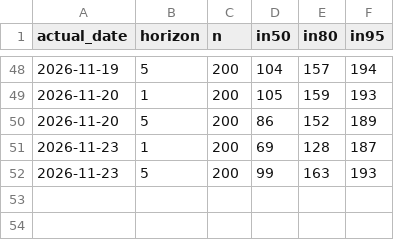
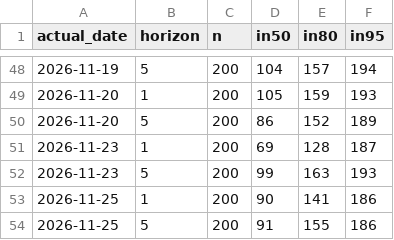
Before and after one commit to yash1709/price-prediction, a CSV file: live/coverage_by_day.csv, drawn as a sheet; only a part is shown, gaps mark what is left out; the diff names each change by its address in the sheet, - before the commit and + after, or states it on an @@ line.

```diff
--- a/live/coverage_by_day.csv
+++ b/live/coverage_by_day.csv
+row 53: 2026-11-25 | 1 | 200 | 90 | 141 | 186
+row 54: 2026-11-25 | 5 | 200 | 91 | 155 | 186
```
Also changed, not shown: live/latest_forecasts.csv, 3 other files.
